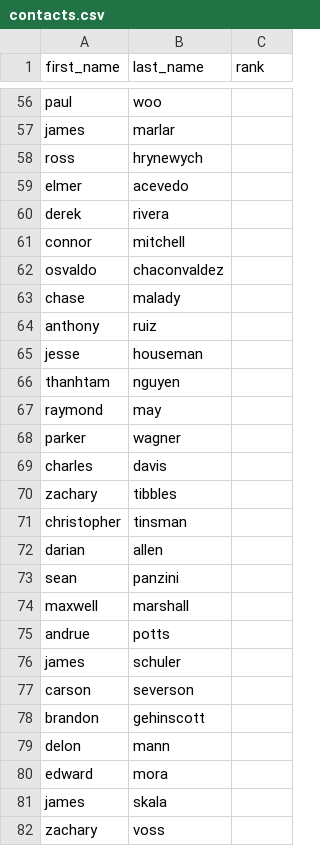
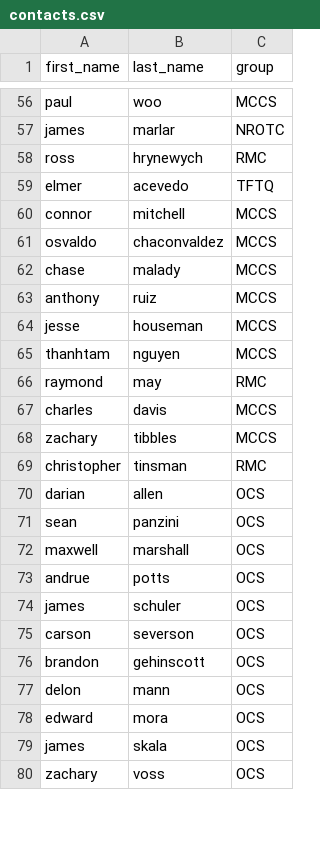
Before and after one commit to stonecoder-actual/maradmin-alert, a CSV file: contacts.csv, drawn as a sheet; only a part is shown, gaps mark what is left out; removed rows and columns are numbered as before the commit, all else as after; the diff covers the shown part only; the diff names each change by its address in the sheet, - before the commit and + after, or states it on an @@ line.

```diff
--- a/contacts.csv
+++ b/contacts.csv
-C1: rank
+C1: group
-C56 (group): (empty)
+C56 (group): MCCS
-C57 (group): (empty)
+C57 (group): NROTC
-C58 (group): (empty)
+C58 (group): RMC
-C59 (group): (empty)
+C59 (group): TFTQ
-row 60: derek | rivera
-C60:C65 (group): (empty)
+C60:C65 (group): MCCS
-C66 (group): (empty)
+C66 (group): RMC
-row 68: parker | wagner
-C67:C68 (group): (empty)
+C67:C68 (group): MCCS
-C69 (group): (empty)
+C69 (group): RMC
-C70:C80 (group): (empty)
+C70:C80 (group): OCS
```
Also changed, not shown: 4 added rows, 1 removed row and 118 edited cells elsewhere in this file, 36 other files.
